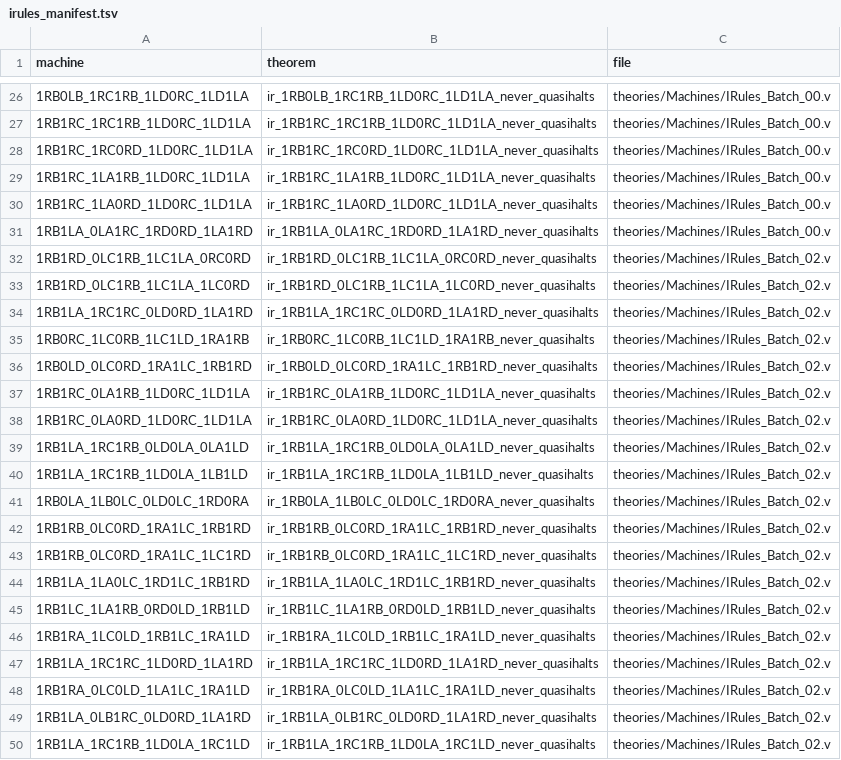
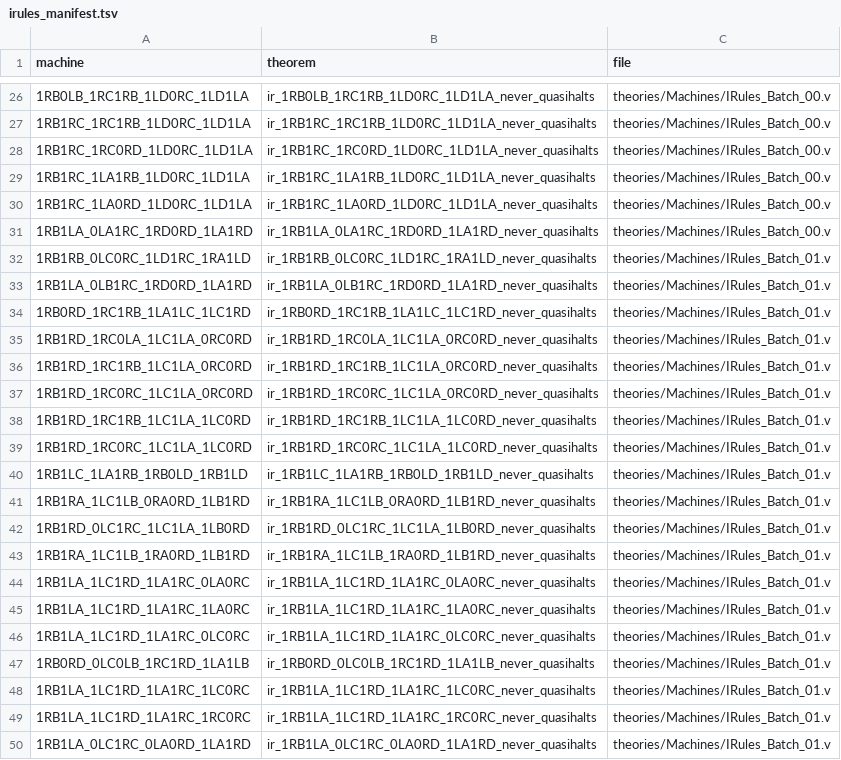
Before and after one commit to carrino/Coq-BBB4, a TSV file: tools/irules_manifest.tsv, drawn as a sheet; only a part is shown, gaps mark what is left out; the shorter side is filled out with more unchanged rows; the diff covers the shown part only; the diff names each change by its address in the sheet, - before the commit and + after, or states it on an @@ line.

```diff
--- a/tools/irules_manifest.tsv
+++ b/tools/irules_manifest.tsv
+row 32: 1RB1RB_0LC0RC_1LD1RC_1RA1LD | ir_1RB1RB_0LC0RC_1LD1RC_1RA1LD_never_quasihalts | theories/Machines/IRules_Batch_01.v
+row 33: 1RB1LA_0LB1RC_1RD0RD_1LA1RD | ir_1RB1LA_0LB1RC_1RD0RD_1LA1RD_never_quasihalts | theories/Machines/IRules_Batch_01.v
+row 34: 1RB0RD_1RC1RB_1LA1LC_1LC1RD | ir_1RB0RD_1RC1RB_1LA1LC_1LC1RD_never_quasihalts | theories/Machines/IRules_Batch_01.v
+row 35: 1RB1RD_1RC0LA_1LC1LA_0RC0RD | ir_1RB1RD_1RC0LA_1LC1LA_0RC0RD_never_quasihalts | theories/Machines/IRules_Batch_01.v
+row 36: 1RB1RD_1RC1RB_1LC1LA_0RC0RD | ir_1RB1RD_1RC1RB_1LC1LA_0RC0RD_never_quasihalts | theories/Machines/IRules_Batch_01.v
+row 37: 1RB1RD_1RC0RC_1LC1LA_0RC0RD | ir_1RB1RD_1RC0RC_1LC1LA_0RC0RD_never_quasihalts | theories/Machines/IRules_Batch_01.v
+row 38: 1RB1RD_1RC1RB_1LC1LA_1LC0RD | ir_1RB1RD_1RC1RB_1LC1LA_1LC0RD_never_quasihalts | theories/Machines/IRules_Batch_01.v
+row 39: 1RB1RD_1RC0RC_1LC1LA_1LC0RD | ir_1RB1RD_1RC0RC_1LC1LA_1LC0RD_never_quasihalts | theories/Machines/IRules_Batch_01.v
+row 40: 1RB1LC_1LA1RB_1RB0LD_1RB1LD | ir_1RB1LC_1LA1RB_1RB0LD_1RB1LD_never_quasihalts | theories/Machines/IRules_Batch_01.v
+row 41: 1RB1RA_1LC1LB_0RA0RD_1LB1RD | ir_1RB1RA_1LC1LB_0RA0RD_1LB1RD_never_quasihalts | theories/Machines/IRules_Batch_01.v
+row 42: 1RB1RD_0LC1RC_1LC1LA_1LB0RD | ir_1RB1RD_0LC1RC_1LC1LA_1LB0RD_never_quasihalts | theories/Machines/IRules_Batch_01.v
+row 43: 1RB1RA_1LC1LB_1RA0RD_1LB1RD | ir_1RB1RA_1LC1LB_1RA0RD_1LB1RD_never_quasihalts | theories/Machines/IRules_Batch_01.v
+row 44: 1RB1LA_1LC1RD_1LA1RC_0LA0RC | ir_1RB1LA_1LC1RD_1LA1RC_0LA0RC_never_quasihalts | theories/Machines/IRules_Batch_01.v
+row 45: 1RB1LA_1LC1RD_1LA1RC_1LA0RC | ir_1RB1LA_1LC1RD_1LA1RC_1LA0RC_never_quasihalts | theories/Machines/IRules_Batch_01.v
+row 46: 1RB1LA_1LC1RD_1LA1RC_0LC0RC | ir_1RB1LA_1LC1RD_1LA1RC_0LC0RC_never_quasihalts | theories/Machines/IRules_Batch_01.v
+row 47: 1RB0RD_0LC0LB_1RC1RD_1LA1LB | ir_1RB0RD_0LC0LB_1RC1RD_1LA1LB_never_quasihalts | theories/Machines/IRules_Batch_01.v
+row 48: 1RB1LA_1LC1RD_1LA1RC_1LC0RC | ir_1RB1LA_1LC1RD_1LA1RC_1LC0RC_never_quasihalts | theories/Machines/IRules_Batch_01.v
+row 49: 1RB1LA_1LC1RD_1LA1RC_1RC0RC | ir_1RB1LA_1LC1RD_1LA1RC_1RC0RC_never_quasihalts | theories/Machines/IRules_Batch_01.v
+row 50: 1RB1LA_0LC1RC_0LA0RD_1LA1RD | ir_1RB1LA_0LC1RC_0LA0RD_1LA1RD_never_quasihalts | theories/Machines/IRules_Batch_01.v
```
Also changed, not shown: 11 added rows elsewhere in this file, 2 other files.
